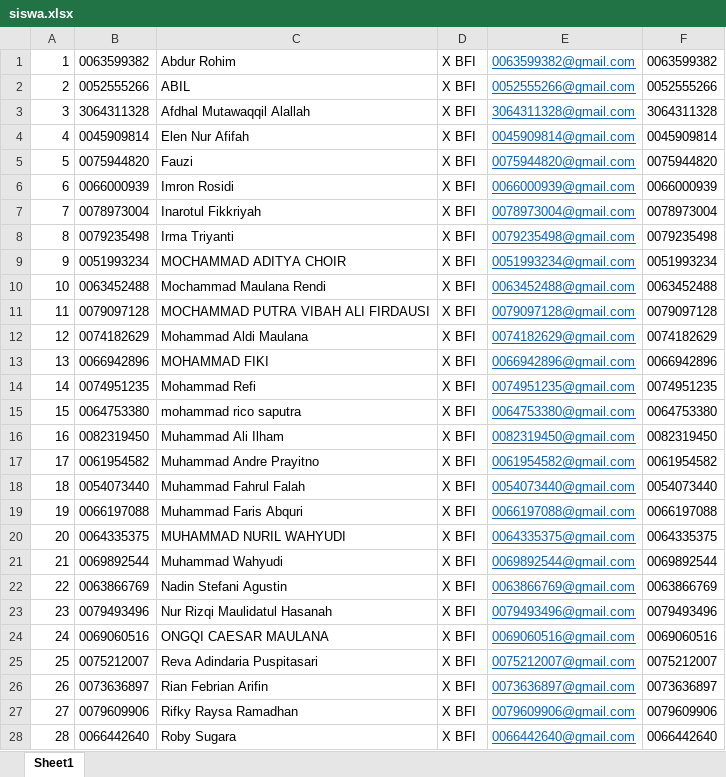
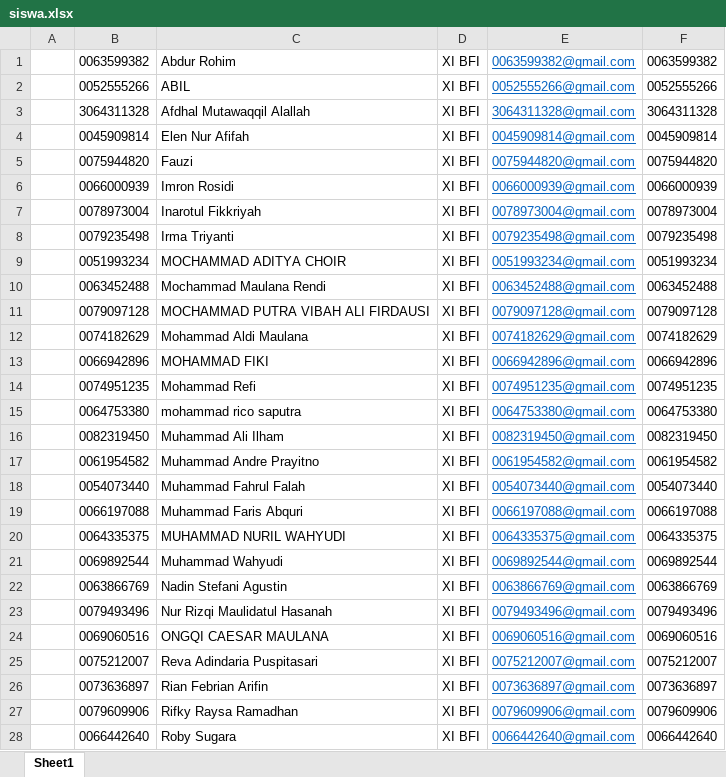
Before and after one commit to calldeo/e-konseling, an Excel workbook: public/DataSiswa/siswa.xlsx, sheet Sheet1, drawn as a sheet; only a part is shown; values as stored, in another font and other column widths than the file's, no borders; the diff covers the shown part only; the diff names each change by its address in the sheet, - before the commit and + after, or states it on an @@ line.

Commit message:
update data

```diff
--- a/public/DataSiswa/siswa.xlsx (sheet Sheet1)
+++ b/public/DataSiswa/siswa.xlsx (sheet Sheet1)
-A1: 1
+A1: (empty)
-D1:D28: X BFI
+D1:D28: XI BFI
-A2: 2
+A2: (empty)
-A3: 3
+A3: (empty)
-A4: 4
+A4: (empty)
-A5: 5
+A5: (empty)
-A6: 6
+A6: (empty)
-A7: 7
+A7: (empty)
-A8: 8
+A8: (empty)
-A9: 9
+A9: (empty)
-A10: 10
+A10: (empty)
-A11: 11
+A11: (empty)
-A12: 12
+A12: (empty)
-A13: 13
+A13: (empty)
-A14: 14
+A14: (empty)
-A15: 15
+A15: (empty)
-A16: 16
+A16: (empty)
-A17: 17
+A17: (empty)
-A18: 18
+A18: (empty)
-A19: 19
+A19: (empty)
-A20: 20
+A20: (empty)
-A21: 21
+A21: (empty)
-A22: 22
+A22: (empty)
-A23: 23
+A23: (empty)
-A24: 24
+A24: (empty)
-A25: 25
+A25: (empty)
-A26: 26
+A26: (empty)
-A27: 27
+A27: (empty)
-A28: 28
+A28: (empty)
```
Also changed, not shown: 609 edited cells elsewhere in this sheet, 39 other files.
